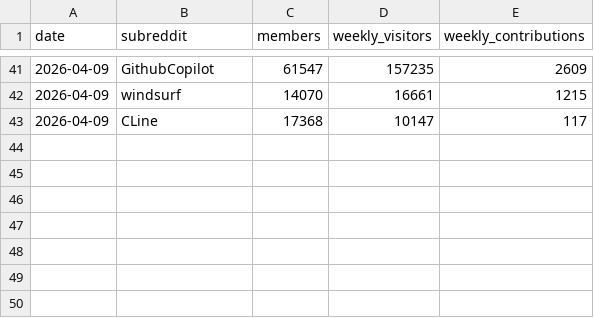
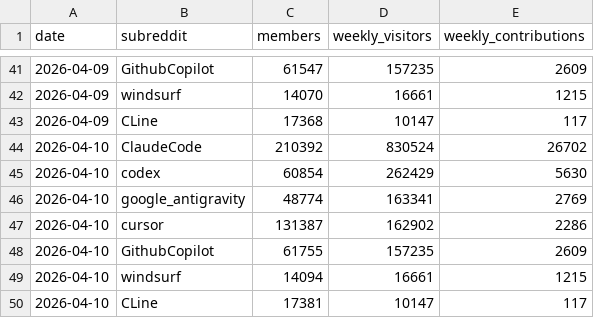
Before and after one commit to TiranSpierer/coding-agent-tracker, a CSV file: reddit-stats.csv, drawn as a sheet; only a part is shown, gaps mark what is left out.

```diff
--- a/reddit-stats.csv
+++ b/reddit-stats.csv
@@ -43 +43,8 @@ date,subreddit,members,weekly_visitors,weekly_contributions
 2026-04-09,CLine,17368,10147,117
+2026-04-10,ClaudeCode,210392,830524,26702
+2026-04-10,codex,60854,262429,5630
+2026-04-10,google_antigravity,48774,163341,2769
+2026-04-10,cursor,131387,162902,2286
+2026-04-10,GithubCopilot,61755,157235,2609
+2026-04-10,windsurf,14094,16661,1215
+2026-04-10,CLine,17381,10147,117
```
